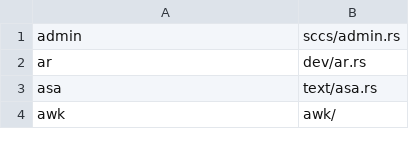
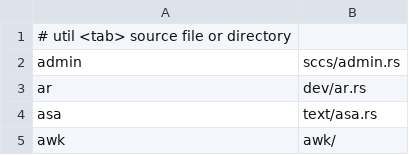
Before and after one commit to rustcoreutils/posixutils-rs, a TSV file: lib/utils.tsv, drawn as a sheet; only a part is shown; the diff names each change by its address in the sheet, - before the commit and + after, or states it on an @@ line.

Commit message:
lib/utils.tsv: add header line

```diff
--- a/lib/utils.tsv
+++ b/lib/utils.tsv
+row 1: # util <tab> source file or directory
```
